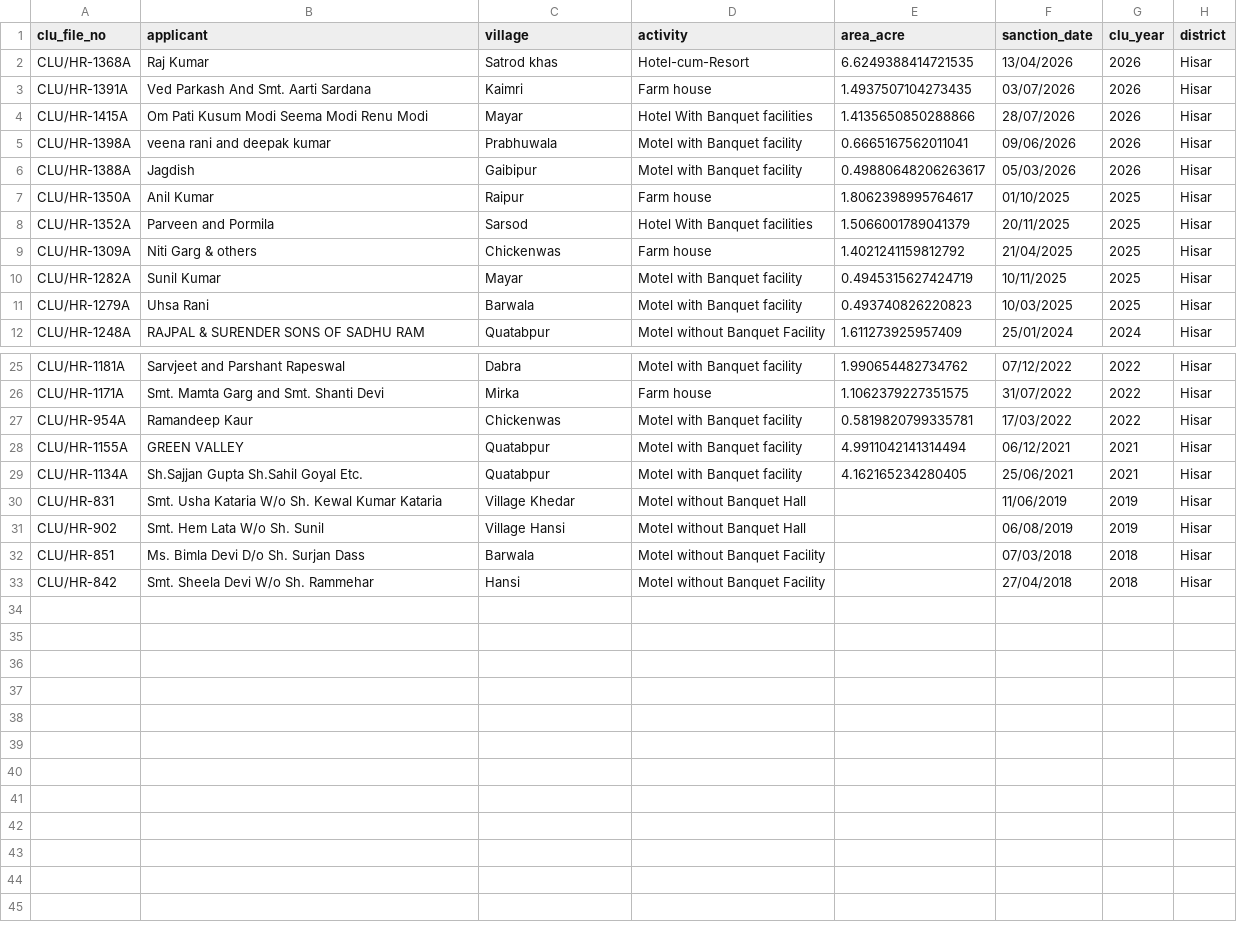
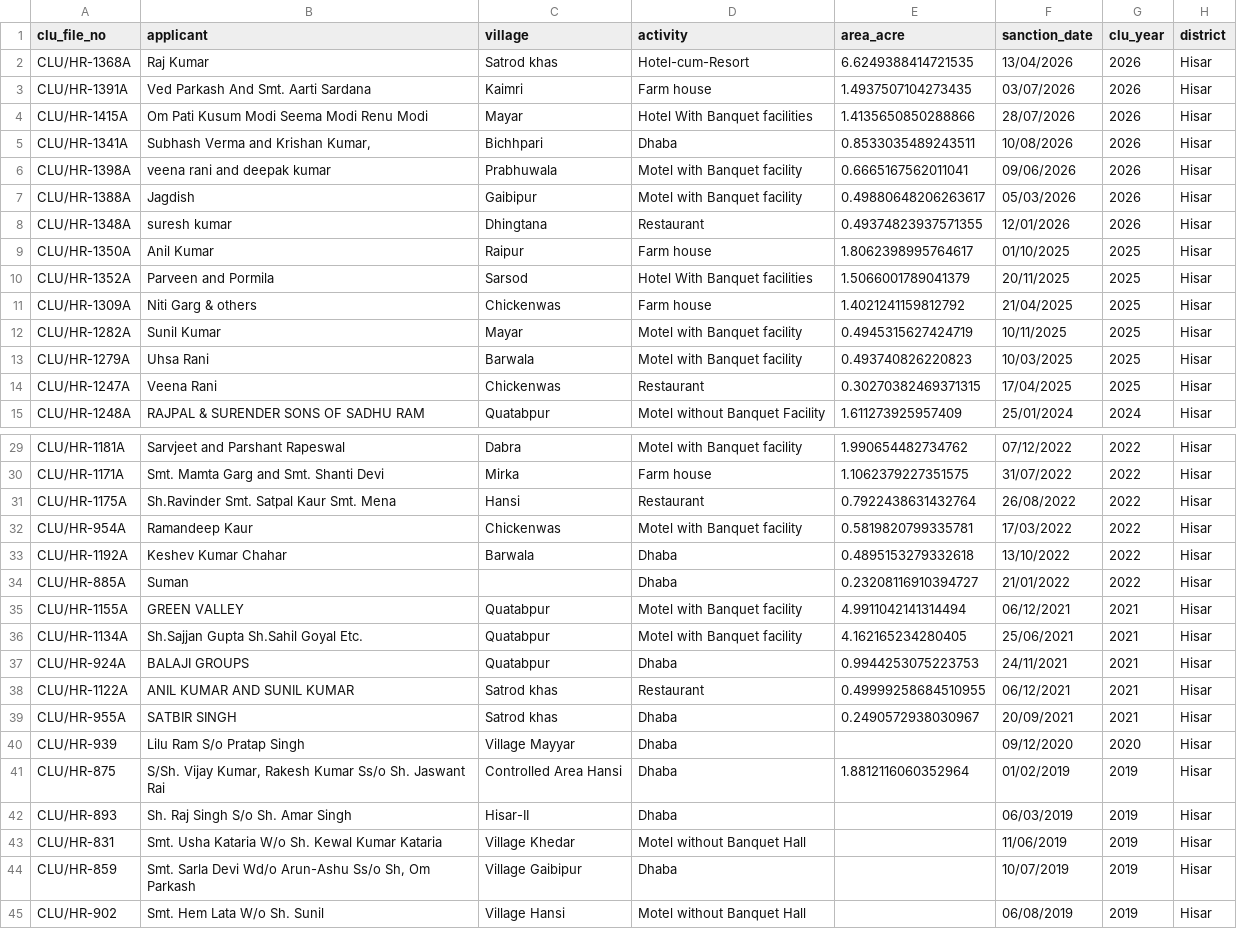
Before and after one commit to mailjaindeepak/caspar, a CSV file: outputs/hisar/hospitality_leads.csv, drawn as a sheet; only a part is shown, gaps mark what is left out; the shorter side is filled out with more unchanged rows; the diff covers the shown part only.

```diff
--- a/outputs/hisar/hospitality_leads.csv
+++ b/outputs/hisar/hospitality_leads.csv
@@ -4,4 +4,6 @@ CLU/HR-1391A,Ved Parkash And Smt. Aarti Sardana,Kaimri,Farm house,1.493750710427
 CLU/HR-1415A,Om Pati Kusum Modi Seema Modi Renu Modi,Mayar,Hotel With Banquet facilities,1.4135650850288866,28/07/2026,2026,Hisar
+CLU/HR-1341A,"Subhash Verma and Krishan Kumar,",Bichhpari,Dhaba,0.8533035489243511,10/08/2026,2026,Hisar
 CLU/HR-1398A,veena rani and deepak kumar,Prabhuwala,Motel with Banquet facility,0.6665167562011041,09/06/2026,2026,Hisar
 CLU/HR-1388A,Jagdish,Gaibipur,Motel with Banquet facility,0.49880648206263617,05/03/2026,2026,Hisar
+CLU/HR-1348A,suresh kumar,Dhingtana,Restaurant,0.49374823937571355,12/01/2026,2026,Hisar
 CLU/HR-1350A,Anil Kumar,Raipur,Farm house,1.8062398995764617,01/10/2025,2025,Hisar
@@ -11,2 +13,3 @@ CLU/HR-1282A,Sunil Kumar,Mayar,Motel with Banquet facility,0.4945315627424719,10
 CLU/HR-1279A,Uhsa Rani,Barwala,Motel with Banquet facility,0.493740826220823,10/03/2025,2025,Hisar
+CLU/HR-1247A,Veena Rani,Chickenwas,Restaurant,0.30270382469371315,17/04/2025,2025,Hisar
 CLU/HR-1248A,RAJPAL & SURENDER SONS OF SADHU RAM,Quatabpur,Motel without Banquet Facility,1.611273925957409,25/01/2024,2024,Hisar
@@ -26,6 +30,16 @@ CLU/HR-1181A,Sarvjeet and Parshant Rapeswal,Dabra,Motel with Banquet facility,1.
 CLU/HR-1171A,Smt. Mamta Garg and Smt. Shanti Devi,Mirka,Farm house,1.1062379227351575,31/07/2022,2022,Hisar
+CLU/HR-1175A,Sh.Ravinder Smt. Satpal Kaur Smt. Mena,Hansi,Restaurant,0.7922438631432764,26/08/2022,2022,Hisar
 CLU/HR-954A,Ramandeep Kaur,Chickenwas,Motel with Banquet facility,0.5819820799335781,17/03/2022,2022,Hisar
+CLU/HR-1192A,Keshev Kumar Chahar,Barwala,Dhaba,0.4895153279332618,13/10/2022,2022,Hisar
+CLU/HR-885A,Suman,,Dhaba,0.23208116910394727,21/01/2022,2022,Hisar
 CLU/HR-1155A,GREEN VALLEY,Quatabpur,Motel with Banquet facility,4.9911042141314494,06/12/2021,2021,Hisar
 CLU/HR-1134A,Sh.Sajjan Gupta   Sh.Sahil Goyal Etc.,Quatabpur,Motel with Banquet facility,4.162165234280405,25/06/2021,2021,Hisar
+CLU/HR-924A,BALAJI GROUPS,Quatabpur,Dhaba,0.9944253075223753,24/11/2021,2021,Hisar
+CLU/HR-1122A,ANIL KUMAR AND SUNIL KUMAR,Satrod khas,Restaurant,0.49999258684510955,06/12/2021,2021,Hisar
+CLU/HR-955A,SATBIR SINGH,Satrod khas,Dhaba,0.2490572938030967,20/09/2021,2021,Hisar
+CLU/HR-939,Lilu Ram S/o Pratap Singh,Village Mayyar,Dhaba,,09/12/2020,2020,Hisar
+CLU/HR-875,"S/Sh. Vijay Kumar, Rakesh Kumar Ss/o Sh. Jaswant Rai",Controlled Area Hansi,Dhaba,1.8812116060352964,01/02/2019,2019,Hisar
+CLU/HR-893,Sh. Raj Singh S/o Sh. Amar Singh,Hisar-II,Dhaba,,06/03/2019,2019,Hisar
 CLU/HR-831,Smt. Usha Kataria W/o Sh. Kewal Kumar Kataria,Village Khedar,Motel without Banquet Hall,,11/06/2019,2019,Hisar
+CLU/HR-859,"Smt. Sarla Devi Wd/o Arun-Ashu Ss/o Sh, Om Parkash",Village Gaibipur,Dhaba,,10/07/2019,2019,Hisar
 CLU/HR-902,Smt. Hem Lata W/o Sh. Sunil,Village Hansi,Motel without Banquet Hall,,06/08/2019,2019,Hisar
```
Also changed, not shown: 1 added row elsewhere in this file, outputs/karnal/call_list.csv, outputs/karnal/hospitality_leads.csv, 35 other files.
